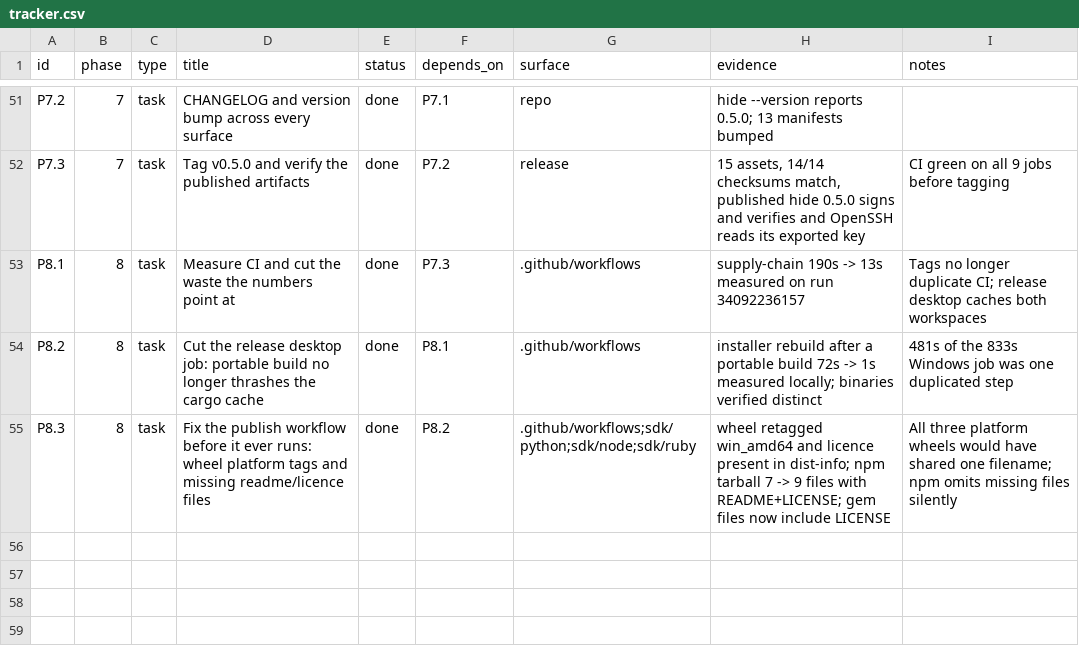
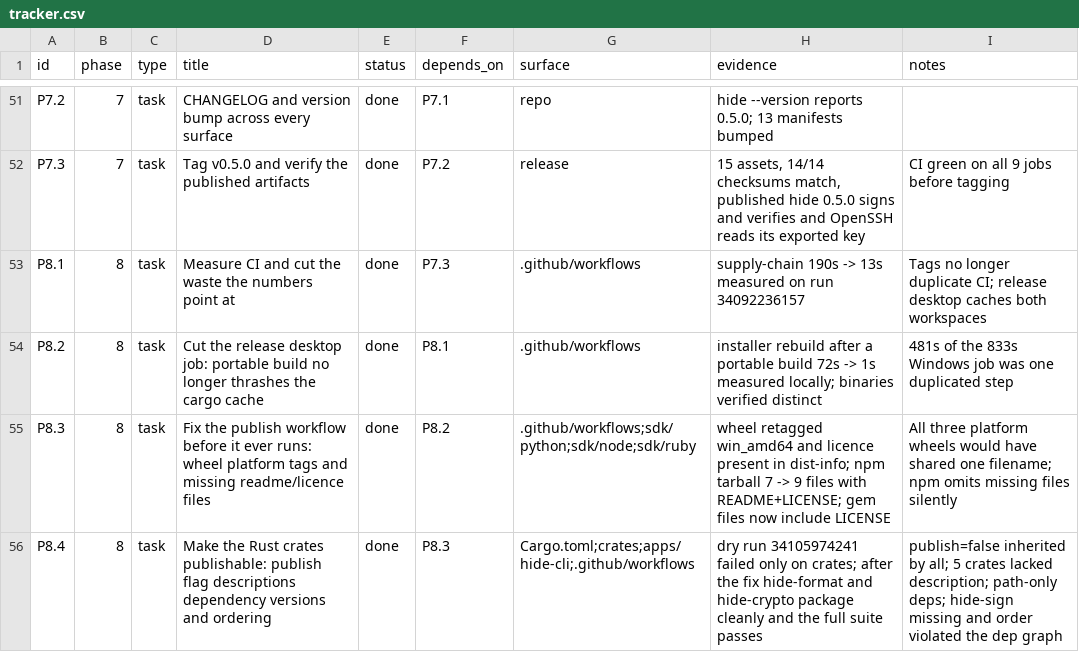
Before and after one commit to hide-protocol/hide, a CSV file: docs/tracker.csv, drawn as a sheet; only a part is shown, gaps mark what is left out.

Commit message:
fix(publish): none of the Rust crates could have been published
The first dry run failed on the first crate and hid four more faults behind it, each visible only once the previous was fixed.

The workspace set publish=false and every library inherited it. Five crates had no description, which crates.io requires and cargo build never asks for. Every internal dependency was path-only, which the registry cannot resolve.

hide-sign was missing from the publish list, and hide-object came before the two crates it depends on: the loop would have failed at the fourth crate having already published three, and a published version cannot be replaced.

```diff
--- a/docs/tracker.csv
+++ b/docs/tracker.csv
@@ -55 +55,2 @@ P8.2,8,task,Cut the release desktop job: portable build no longer thrashes the c
 P8.3,8,task,Fix the publish workflow before it ever runs: wheel platform tags and missing readme/licence files,done,P8.2,".github/workflows;sdk/python;sdk/node;sdk/ruby","wheel retagged win_amd64 and licence present in dist-info; npm tarball 7 -> 9 files with README+LICENSE; gem files now include LICENSE","All three platform wheels would have shared one filename; npm omits missing files silently"
+P8.4,8,task,Make the Rust crates publishable: publish flag descriptions dependency versions and ordering,done,P8.3,"Cargo.toml;crates;apps/hide-cli;.github/workflows","dry run 34105974241 failed only on crates; after the fix hide-format and hide-crypto package cleanly and the full suite passes","publish=false inherited by all; 5 crates lacked description; path-only deps; hide-sign missing and order violated the dep graph"
```
Also changed, not shown: 10 other files.
